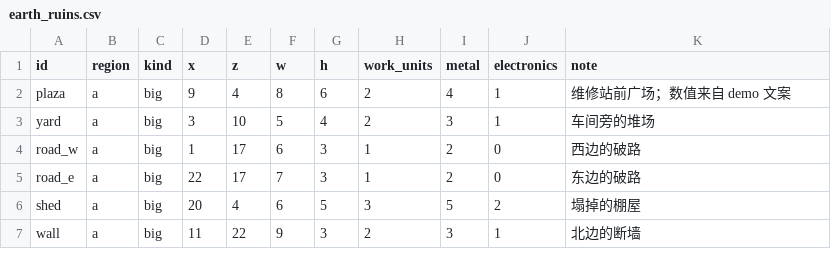
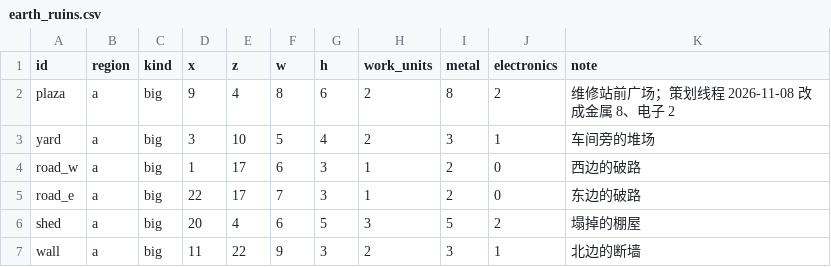
Before and after one commit to yijiuxia/to-you-tomorrow, a CSV file: data/earth_ruins.csv, drawn as a sheet; only a part is shown.

```diff
--- a/data/earth_ruins.csv
+++ b/data/earth_ruins.csv
@@ -1,3 +1,3 @@
 id,region,kind,x,z,w,h,work_units,metal,electronics,note
-plaza,a,big,9,4,8,6,2,4,1,维修站前广场；数值来自 demo 文案
+plaza,a,big,9,4,8,6,2,8,2,维修站前广场；策划线程 2026-11-08 改成金属 8、电子 2
 yard,a,big,3,10,5,4,2,3,1,车间旁的堆场
```
Also changed, not shown: 1 other file.
